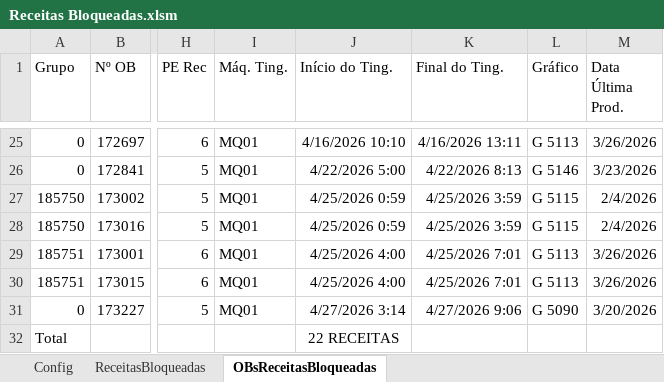
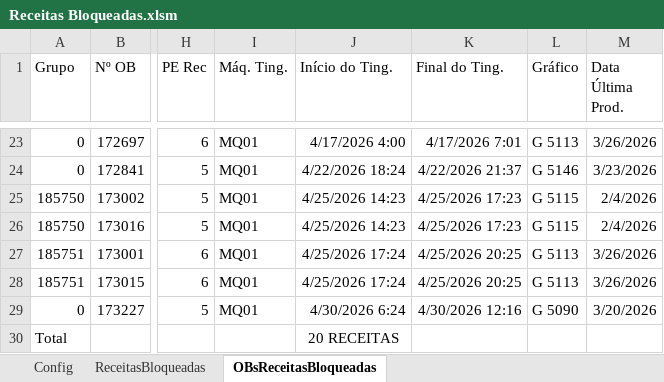
Before and after one commit to GabrielDiasNN/Automacoes-CR, an Excel workbook: Receitas Bloqueadas/Receitas Bloqueadas.xlsm, sheet OBsReceitasBloqueadas, drawn as a sheet; only a part is shown, gaps mark what is left out; values as stored, in another font and other column widths than the file's, no borders; table styles not drawn; addresses are those after the commit; the diff covers the shown part only; the diff names each change by its address in the sheet, - before the commit and + after, or states it on an @@ line.

```diff
--- a/Receitas Bloqueadas/Receitas Bloqueadas.xlsm (sheet OBsReceitasBloqueadas)
+++ b/Receitas Bloqueadas/Receitas Bloqueadas.xlsm (sheet OBsReceitasBloqueadas)
-J23 (Início do Ting.): 4/16/2026 10:10
+J23 (Início do Ting.): 4/17/2026 4:00
-K23 (Final do Ting.): 4/16/2026 13:11
+K23 (Final do Ting.): 4/17/2026 7:01
-J24 (Início do Ting.): 4/22/2026 5:00
+J24 (Início do Ting.): 4/22/2026 18:24
-K24 (Final do Ting.): 4/22/2026 8:13
+K24 (Final do Ting.): 4/22/2026 21:37
-J25:J26 (Início do Ting.): 4/25/2026 0:59
+J25:J26 (Início do Ting.): 4/25/2026 14:23
-K25:K26 (Final do Ting.): 4/25/2026 3:59
+K25:K26 (Final do Ting.): 4/25/2026 17:23
-J27:J28 (Início do Ting.): 4/25/2026 4:00
+J27:J28 (Início do Ting.): 4/25/2026 17:24
-K27:K28 (Final do Ting.): 4/25/2026 7:01
+K27:K28 (Final do Ting.): 4/25/2026 20:25
-J29 (Início do Ting.): 4/27/2026 3:14
+J29 (Início do Ting.): 4/30/2026 6:24
-K29 (Final do Ting.): 4/27/2026 9:06
+K29 (Final do Ting.): 4/30/2026 12:16
-J30 (Início do Ting.): 22 RECEITAS
+J30 (Início do Ting.): 20 RECEITAS
```
Also changed, not shown: 3 added rows, 5 removed rows and 36 edited cells elsewhere in this sheet, sheet ReceitasBloqueadas, Montagem de Terceirizados/Validador_Notas_Montagem.xlsm, Receitas Emitidas/Controle de Receitas Emitidas.xlsm, 12 other files.
